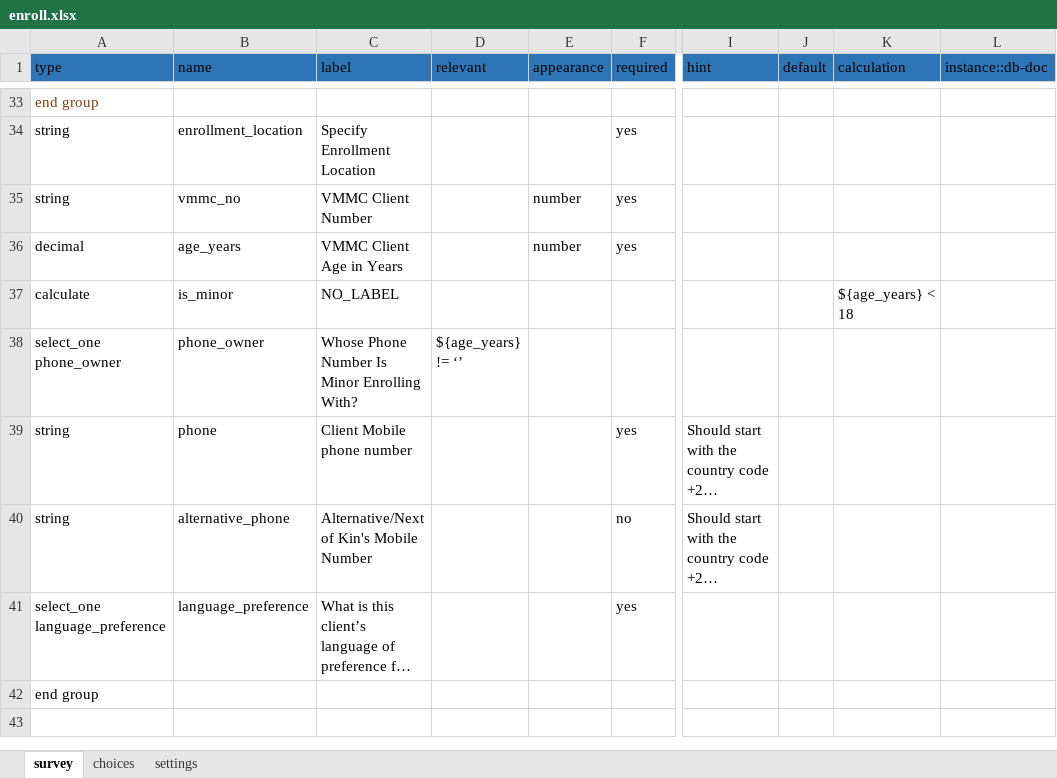
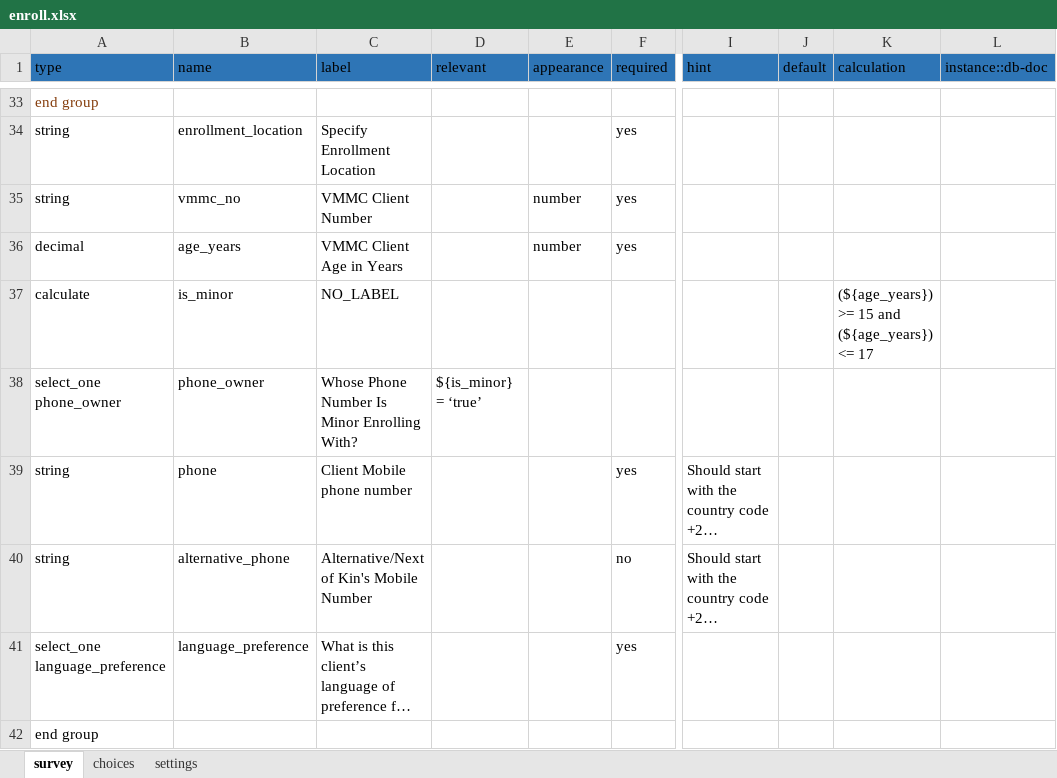
Before and after one commit to medic/cht-post-ops-app, an Excel workbook: zazic-scale-up/forms/app/enroll.xlsx, sheet survey, drawn as a sheet; only a part is shown, gaps mark what is left out; long unchanged cells end in …; values as stored, in another font and other column widths than the file's, no borders; the diff names each change by its address in the sheet, - before the commit and + after, or states it on an @@ line.

```diff
--- a/zazic-scale-up/forms/app/enroll.xlsx (sheet survey)
+++ b/zazic-scale-up/forms/app/enroll.xlsx (sheet survey)
-K37 (calculation): ${age_years} < 18
+K37 (calculation): (${age_years}) >= 15 and (${age_years}) <= 17
-D38 (relevant): ${age_years} != ‘’
+D38 (relevant): ${is_minor} = ‘true’
```
Also changed, not shown: 1 other file.
